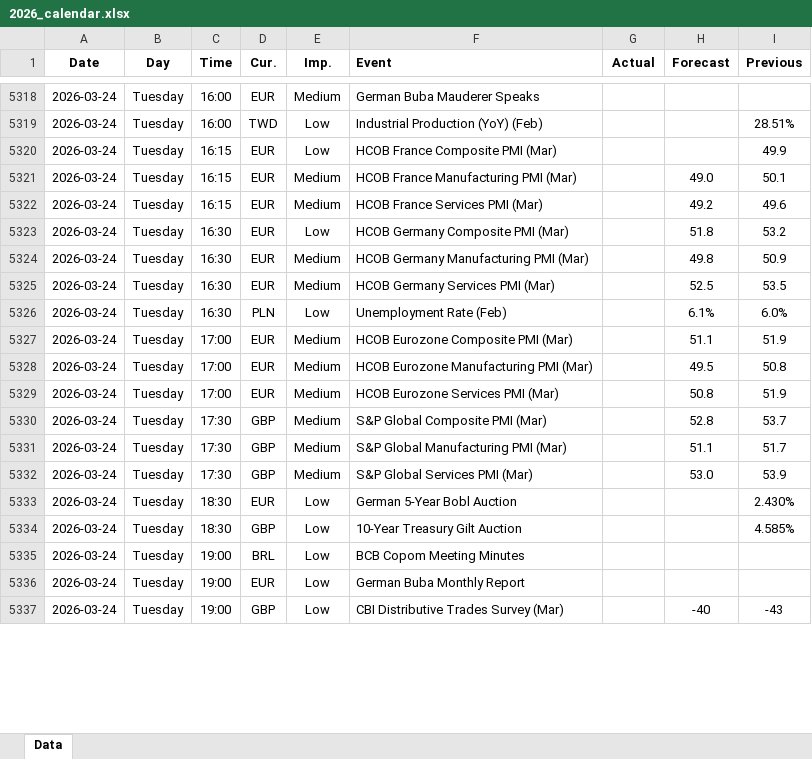
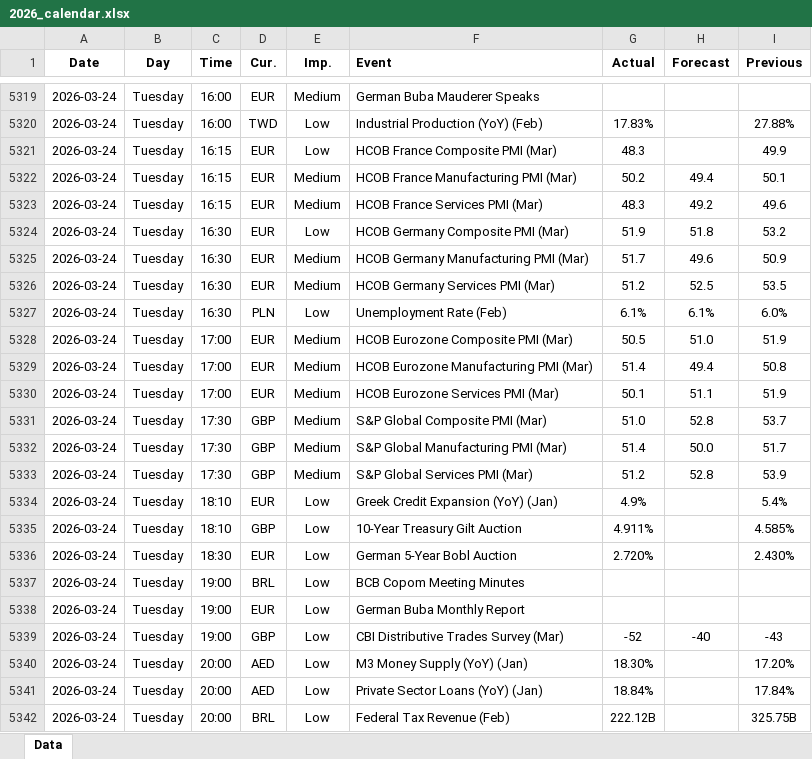
Before and after one commit to yiyousiow000814/XAUUSD-Calendar-Agent, an Excel workbook: data/Economic_Calendar/2026/2026_calendar.xlsx, sheet Data, drawn as a sheet; only a part is shown, gaps mark what is left out; values as stored, in another font and other column widths than the file's, no borders; addresses are those after the commit; the diff covers the shown part only; the diff names each change by its address in the sheet, - before the commit and + after, or states it on an @@ line.

```diff
--- a/data/Economic_Calendar/2026/2026_calendar.xlsx (sheet Data)
+++ b/data/Economic_Calendar/2026/2026_calendar.xlsx (sheet Data)
-G5320 (Actual): (empty)
+G5320 (Actual): 17.83%
-I5320 (Previous): 28.51%
+I5320 (Previous): 27.88%
-G5321 (Actual): (empty)
+G5321 (Actual): 48.3
-G5322 (Actual): (empty)
+G5322 (Actual): 50.2
-H5322 (Forecast): 49.0
+H5322 (Forecast): 49.4
-G5323 (Actual): (empty)
+G5323 (Actual): 48.3
-G5324 (Actual): (empty)
+G5324 (Actual): 51.9
-G5325 (Actual): (empty)
+G5325 (Actual): 51.7
-H5325 (Forecast): 49.8
+H5325 (Forecast): 49.6
-G5326 (Actual): (empty)
+G5326 (Actual): 51.2
-G5327 (Actual): (empty)
+G5327 (Actual): 6.1%
-G5328 (Actual): (empty)
+G5328 (Actual): 50.5
-H5328 (Forecast): 51.1
+H5328 (Forecast): 51.0
-G5329 (Actual): (empty)
+G5329 (Actual): 51.4
-H5329 (Forecast): 49.5
+H5329 (Forecast): 49.4
-G5330 (Actual): (empty)
+G5330 (Actual): 50.1
-H5330 (Forecast): 50.8
+H5330 (Forecast): 51.1
-G5331 (Actual): (empty)
+G5331 (Actual): 51.0
-G5332 (Actual): (empty)
+G5332 (Actual): 51.4
-H5332 (Forecast): 51.1
+H5332 (Forecast): 50.0
-G5333 (Actual): (empty)
+G5333 (Actual): 51.2
-H5333 (Forecast): 53.0
+H5333 (Forecast): 52.8
-C5334:C5335 (Time): 18:30
+C5334:C5335 (Time): 18:10
-F5334 (Event): German 5-Year Bobl Auction
+F5334 (Event): Greek Credit Expansion (YoY) (Jan)
-G5334 (Actual): (empty)
+G5334 (Actual): 4.9%
-I5334 (Previous): 2.430%
+I5334 (Previous): 5.4%
-G5335 (Actual): (empty)
+G5335 (Actual): 4.911%
+row 5336: 2026-03-24 | Tuesday | 18:30 | EUR | Low | German 5-Year Bobl Auction | 2.720% |  | 2.430%
-G5339 (Actual): (empty)
+G5339 (Actual): -52
+row 5340: 2026-03-24 | Tuesday | 20:00 | AED | Low | M3 Money Supply (YoY) (Jan) | 18.30% |  | 17.20%
+row 5341: 2026-03-24 | Tuesday | 20:00 | AED | Low | Private Sector Loans (YoY) (Jan) | 18.84% |  | 17.84%
+row 5342: 2026-03-24 | Tuesday | 20:00 | BRL | Low | Federal Tax Revenue (Feb) | 222.12B |  | 325.75B
```
Also changed, not shown: 28 added rows, 5 removed rows and 87 edited cells elsewhere in this sheet, 2 other files.
